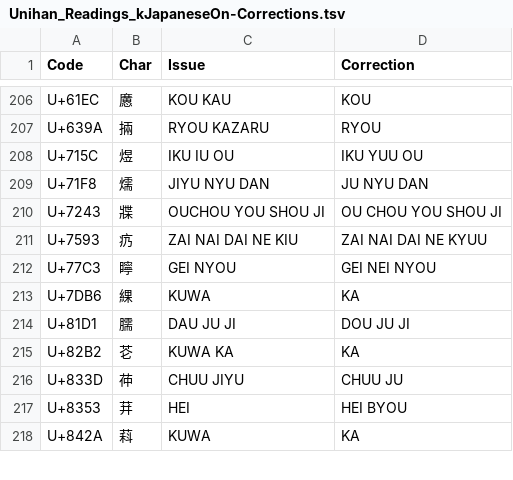
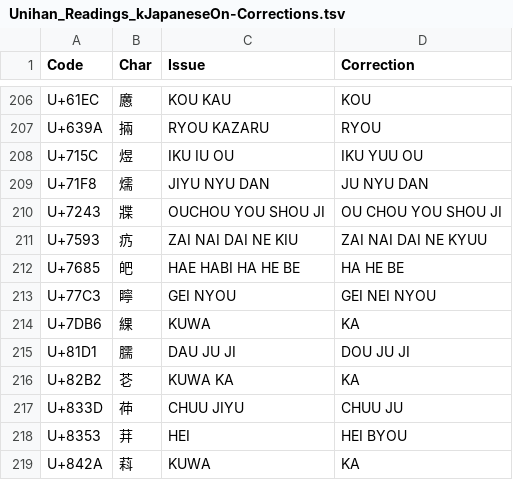
Before and after one commit to tonton-pixel/Unihan-kJapaneseKun-kJapaneseOn-Error-Report, a TSV file: Unihan_Readings_kJapaneseOn-Corrections.tsv, drawn as a sheet; only a part is shown, gaps mark what is left out; the diff names each change by its address in the sheet, - before the commit and + after, or states it on an @@ line.

```diff
--- a/Unihan_Readings_kJapaneseOn-Corrections.tsv
+++ b/Unihan_Readings_kJapaneseOn-Corrections.tsv
+row 212: U+7685 | 皅 | HAE HABI HA HE BE | HA HE BE
```
Also changed, not shown: Unihan_Readings_kJapaneseKun-Corrections.tsv, 3 other files.
